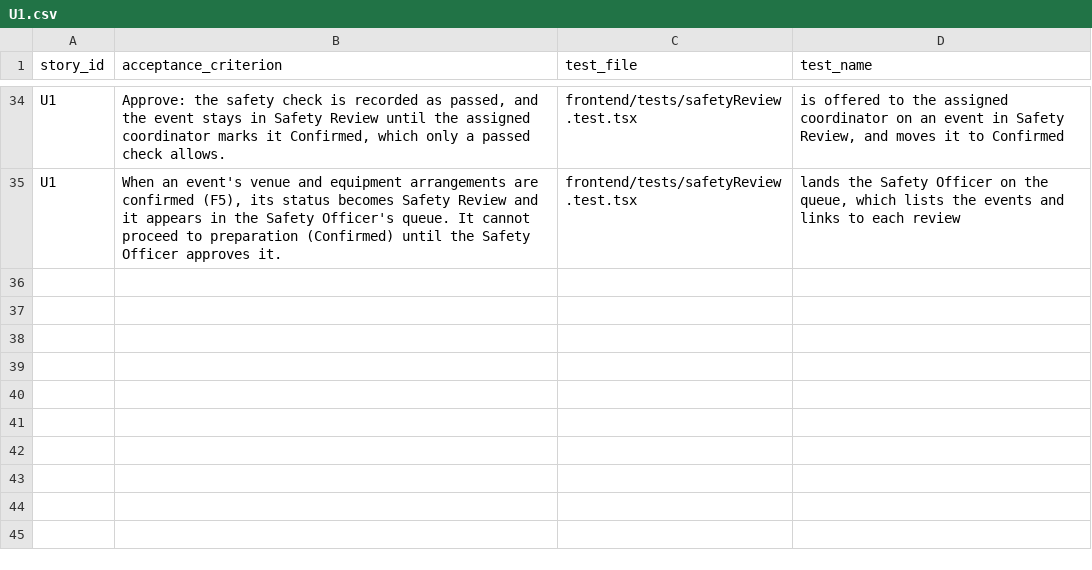
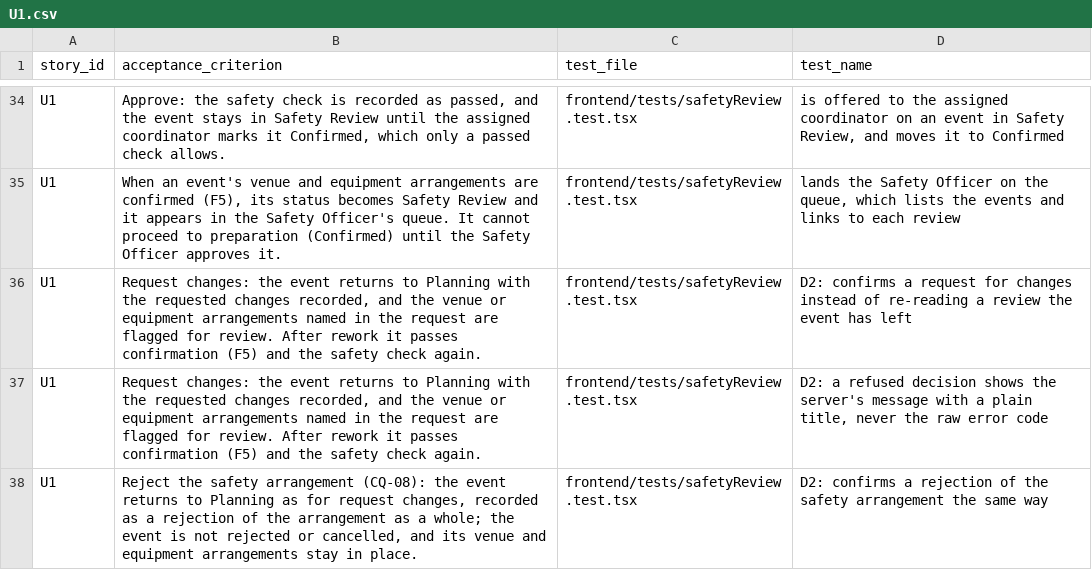
Before and after one commit to raphaelkwek/event-planning-and-venue-booking-system, a CSV file: documentation/traceability/sprint-4/U1.csv, drawn as a sheet; only a part is shown, gaps mark what is left out.

```diff
--- a/documentation/traceability/sprint-4/U1.csv
+++ b/documentation/traceability/sprint-4/U1.csv
@@ -35 +35,4 @@ U1,"Approve: the safety check is recorded as passed, and the event stays in Safe
 U1,"When an event's venue and equipment arrangements are confirmed (F5), its status becomes Safety Review and it appears in the Safety Officer's queue. It cannot proceed to preparation (Confirmed) until the Safety Officer approves it.",frontend/tests/safetyReview.test.tsx,"lands the Safety Officer on the queue, which lists the events and links to each review"
+U1,"Request changes: the event returns to Planning with the requested changes recorded, and the venue or equipment arrangements named in the request are flagged for review. After rework it passes confirmation (F5) and the safety check again.",frontend/tests/safetyReview.test.tsx,D2: confirms a request for changes instead of re-reading a review the event has left
+U1,"Request changes: the event returns to Planning with the requested changes recorded, and the venue or equipment arrangements named in the request are flagged for review. After rework it passes confirmation (F5) and the safety check again.",frontend/tests/safetyReview.test.tsx,"D2: a refused decision shows the server's message with a plain title, never the raw error code"
+U1,"Reject the safety arrangement (CQ-08): the event returns to Planning as for request changes, recorded as a rejection of the arrangement as a whole; the event is not rejected or cancelled, and its venue and equipment arrangements stay in place.",frontend/tests/safetyReview.test.tsx,D2: confirms a rejection of the safety arrangement the same way
```
Also changed, not shown: documentation/traceability/sprint-4/F4.csv, documentation/traceability/sprint-4/G2.csv, 16 other files.
